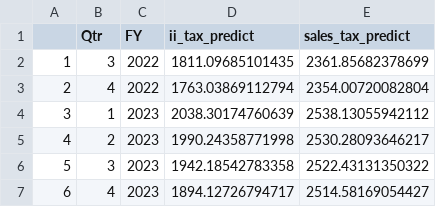
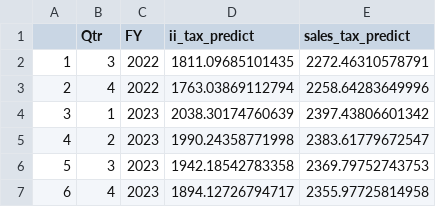
Before and after one commit to jacobalder/revenue-theory, a CSV file: 1_revenue-forecast/data/predictions.csv, drawn as a sheet.

```diff
--- a/1_revenue-forecast/data/predictions.csv
+++ b/1_revenue-forecast/data/predictions.csv
@@ -1,7 +1,7 @@
 "","Qtr","FY","ii_tax_predict","sales_tax_predict"
-"1",3,2022,1811.09685101435,2361.85682378699
-"2",4,2022,1763.03869112794,2354.00720082804
-"3",1,2023,2038.30174760639,2538.13055942112
-"4",2,2023,1990.24358771998,2530.28093646217
-"5",3,2023,1942.18542783358,2522.43131350322
-"6",4,2023,1894.12726794717,2514.58169054427
+"1",3,2022,1811.09685101435,2272.46310578791
+"2",4,2022,1763.03869112794,2258.64283649996
+"3",1,2023,2038.30174760639,2397.43806601342
+"4",2,2023,1990.24358771998,2383.61779672547
+"5",3,2023,1942.18542783358,2369.79752743753
+"6",4,2023,1894.12726794717,2355.97725814958
```
Also changed, not shown: 9 other files.
